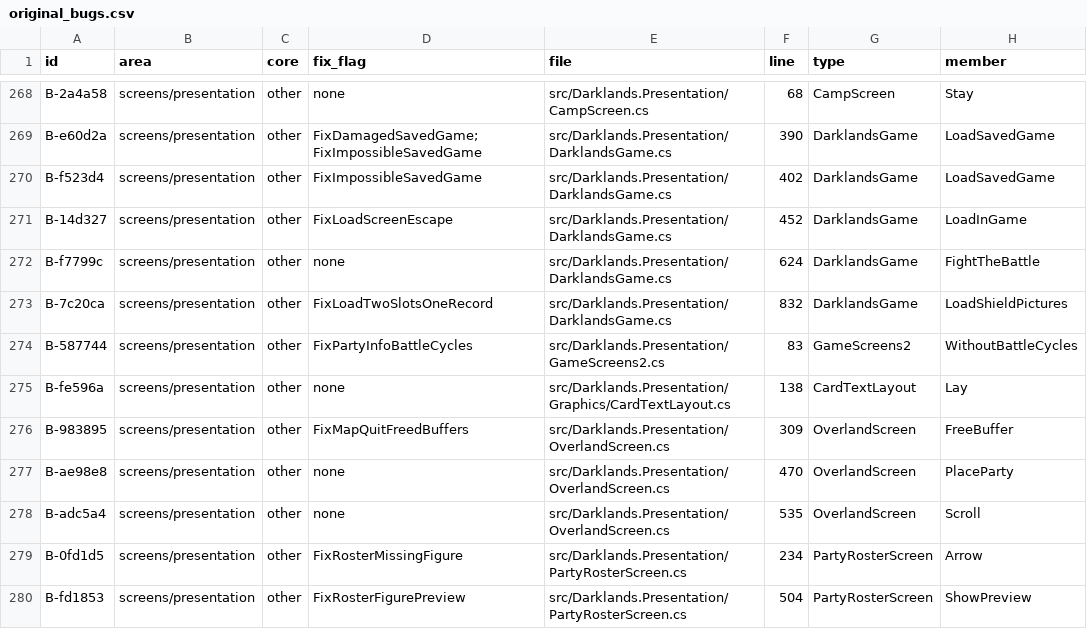
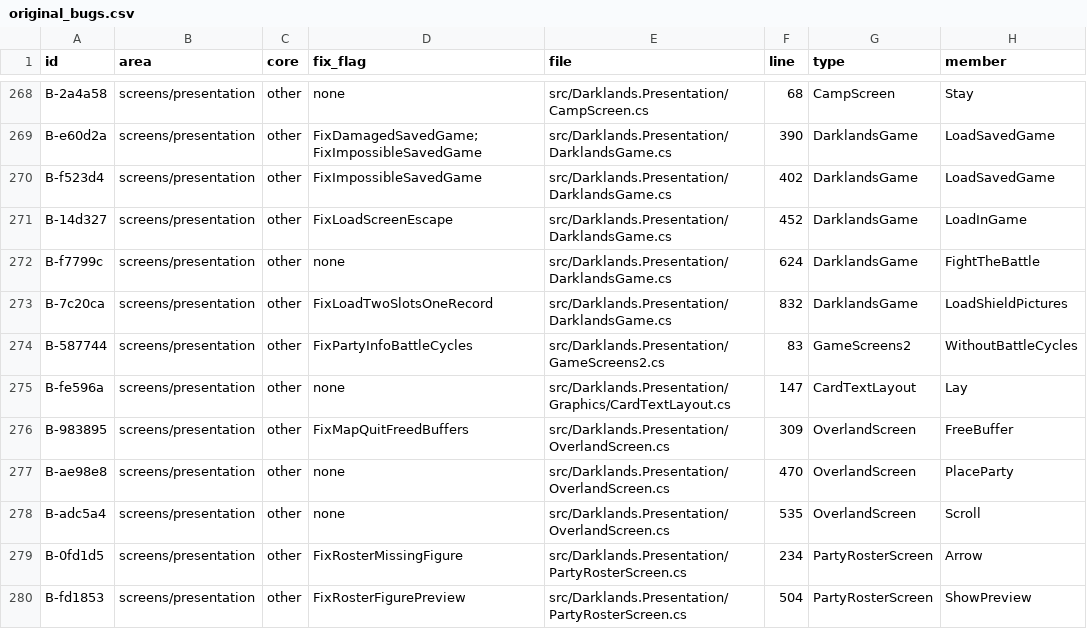
Before and after one commit to Arkana-Mechanika-Studios/darklands-restoration, a CSV file: docs/faithfulness/original_bugs.csv, drawn as a sheet; only a part is shown, gaps mark what is left out; the diff names each change by its address in the sheet, - before the commit and + after, or states it on an @@ line.

```diff
--- a/docs/faithfulness/original_bugs.csv
+++ b/docs/faithfulness/original_bugs.csv
-F275 (line): 138
+F275 (line): 147
```
Also changed, not shown: docs/faithfulness/divergences.csv, 2 other files.
